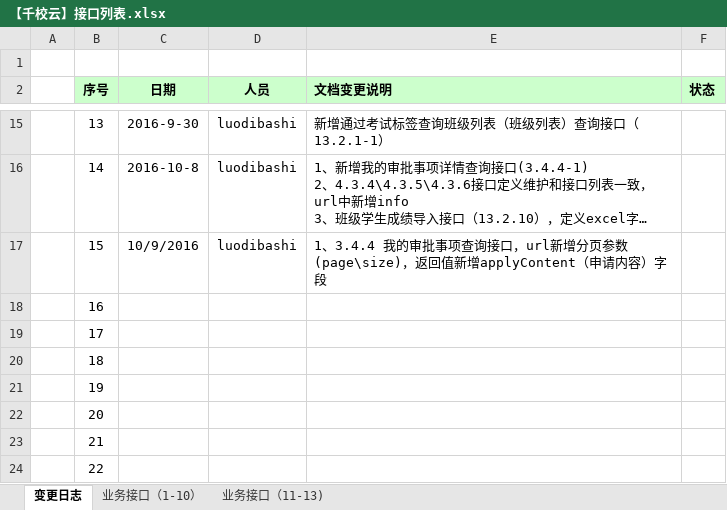
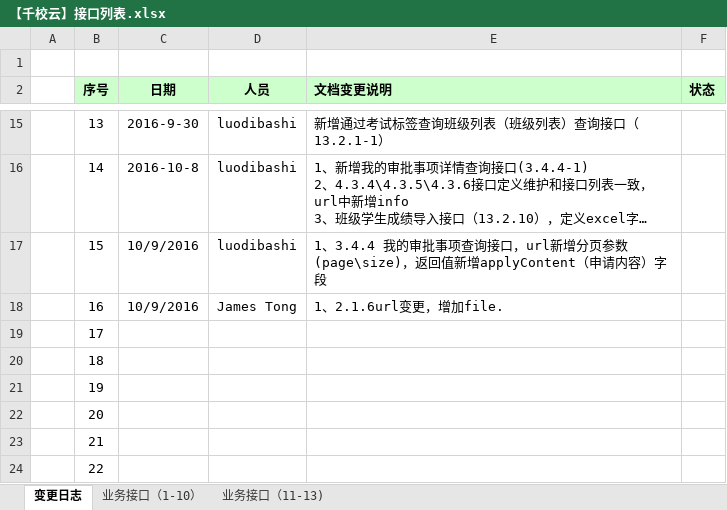
Before and after one commit to cnsuhao/ishome-taocode, an Excel workbook: biz/MC-MSC-Web/qxy接口定义文档2016-8-8/【千校云】接口列表.xlsx, sheet 变更日志, drawn as a sheet; only a part is shown, gaps mark what is left out; long unchanged cells end in …; values as stored, in another font and other column widths than the file's, no borders; the diff names each change by its address in the sheet, - before the commit and + after, or states it on an @@ line.

```diff
--- a/biz/MC-MSC-Web/qxy接口定义文档2016-8-8/【千校云】接口列表.xlsx (sheet 变更日志)
+++ b/biz/MC-MSC-Web/qxy接口定义文档2016-8-8/【千校云】接口列表.xlsx (sheet 变更日志)
-C18 (日期): (empty)
+C18 (日期): 10/9/2016
-D18 (人员): (empty)
+D18 (人员): James Tong
-E18 (文档变更说明): (empty)
+E18 (文档变更说明): 1、2.1.6url变更，增加file.
```
Also changed, not shown: sheet 业务接口（1-10）, 1 other file.
